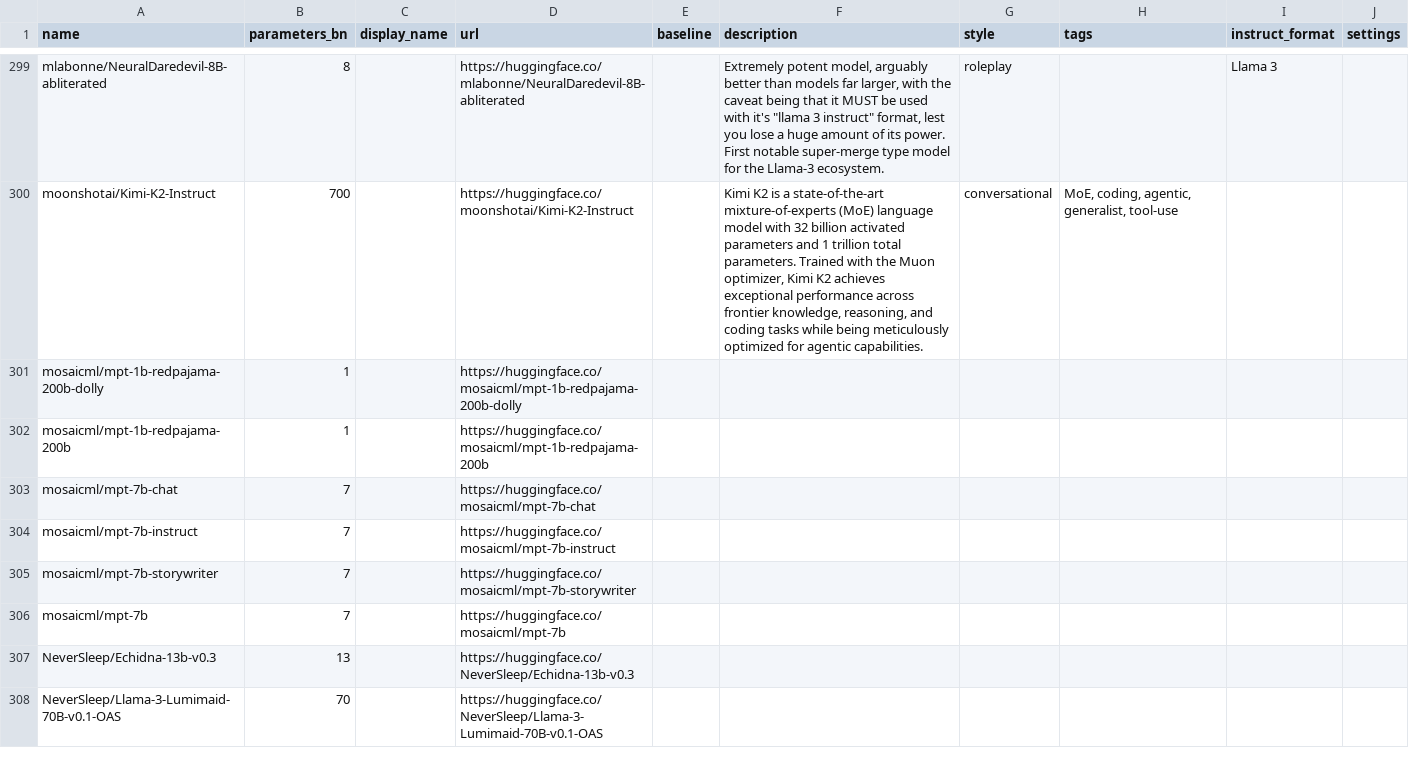
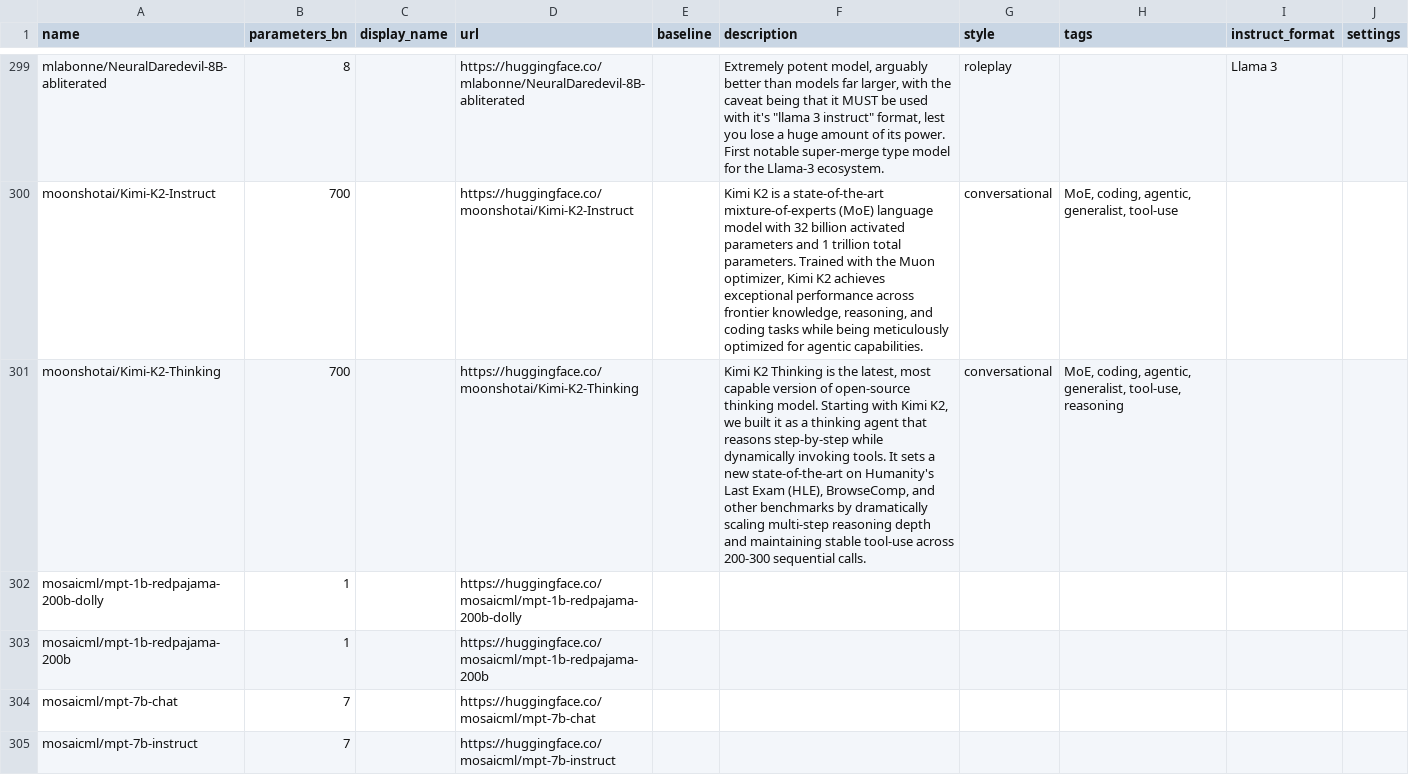
Before and after one commit to Haidra-Org/AI-Horde-text-model-reference, a CSV file: models.csv, drawn as a sheet; only a part is shown, gaps mark what is left out; the shorter side is filled out with more unchanged rows; the diff names each change by its address in the sheet, - before the commit and + after, or states it on an @@ line.

Commit message:
Added Kimi-K2-Thinking
Set at 700B params.

```diff
--- a/models.csv
+++ b/models.csv
+row 301: moonshotai/Kimi-K2-Thinking | 700 |  | https://huggingface.co/moonshotai/Kimi-K2-Thinking |  | Kimi K2 Thinking is the latest, most capable version of open-source thinking model. Starting with Kimi K2, we built it as a thinking agent that reasons step-by-step while dynamically invoking tools. It sets a new state-of-the-art on Humanity's Last Exam (HLE), BrowseComp, and other benchmarks by dramatically scaling multi-step reasoning depth and maintaining stable tool-use across 200-300 sequential calls. | conversational | MoE, coding, agentic, generalist, tool-use, reasoning
```
Also changed, not shown: 1 other file.
